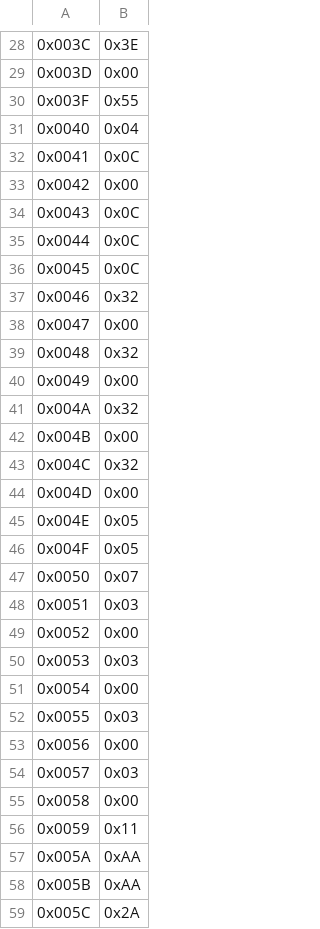
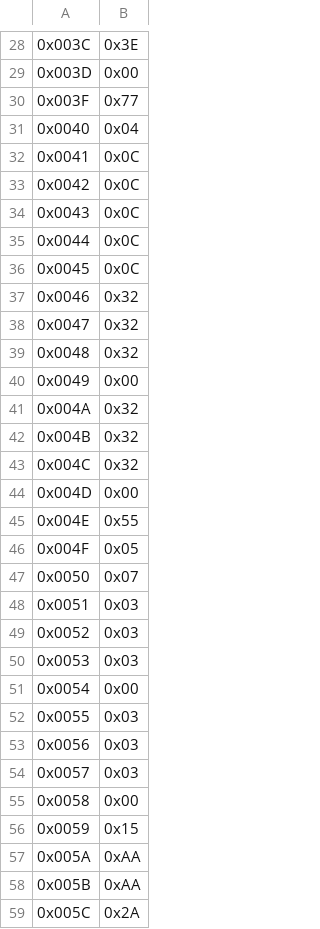
Before and after one commit to ejangelico/cryo-on-epix-hr-dev, a CSV file: software/config/pll-config/FEMB_Si5345-RevD-CRYO_C01-56MHzIn224MHzOut_Project-Registers.csv, drawn as a sheet; only a part is shown, gaps mark what is left out; the diff covers the shown part only; the diff names each change by its address in the sheet, - before the commit and + after, or states it on an @@ line.

```diff
--- a/software/config/pll-config/FEMB_Si5345-RevD-CRYO_C01-56MHzIn224MHzOut_Project-Registers.csv
+++ b/software/config/pll-config/FEMB_Si5345-RevD-CRYO_C01-56MHzIn224MHzOut_Project-Registers.csv
-B30: 0x55
+B30: 0x77
-B33: 0x00
+B33: 0x0C
-B38: 0x00
+B38: 0x32
-B42: 0x00
+B42: 0x32
-B45: 0x05
+B45: 0x55
-B49: 0x00
+B49: 0x03
-B53: 0x00
+B53: 0x03
-B56: 0x11
+B56: 0x15
```
Also changed, not shown: 15 edited cells elsewhere in this file.
